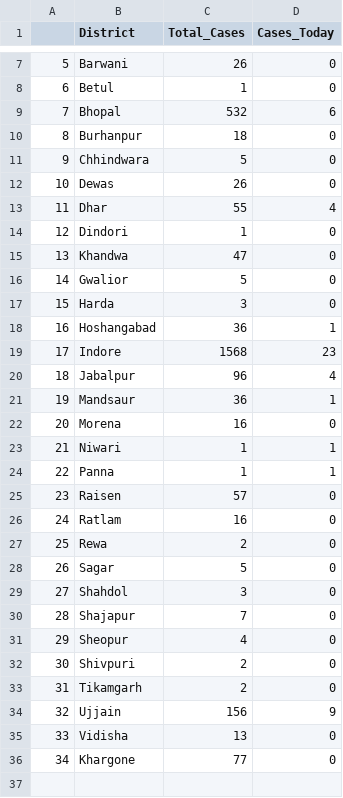
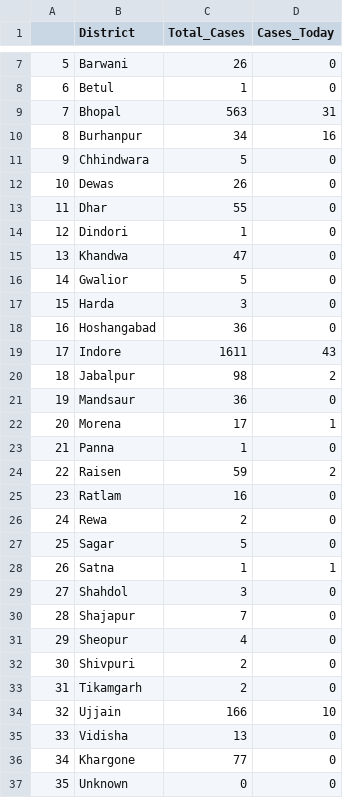
Before and after one commit to sid-1698/covid-india-dashboard, a CSV file: Data/States_Data/Madhya Pradesh.csv, drawn as a sheet; only a part is shown, gaps mark what is left out; removed rows and columns are numbered as before the commit, all else as after; the diff names each change by its address in the sheet, - before the commit and + after, or states it on an @@ line.

```diff
--- a/Data/States_Data/Madhya Pradesh.csv
+++ b/Data/States_Data/Madhya Pradesh.csv
-C9 (Total_Cases): 532
+C9 (Total_Cases): 563
-D9 (Cases_Today): 6
+D9 (Cases_Today): 31
-C10 (Total_Cases): 18
+C10 (Total_Cases): 34
-D10 (Cases_Today): 0
+D10 (Cases_Today): 16
-D13 (Cases_Today): 4
+D13 (Cases_Today): 0
-D18 (Cases_Today): 1
+D18 (Cases_Today): 0
-C19 (Total_Cases): 1568
+C19 (Total_Cases): 1611
-D19 (Cases_Today): 23
+D19 (Cases_Today): 43
-C20 (Total_Cases): 96
+C20 (Total_Cases): 98
-D20 (Cases_Today): 4
+D20 (Cases_Today): 2
-D21 (Cases_Today): 1
+D21 (Cases_Today): 0
-C22 (Total_Cases): 16
+C22 (Total_Cases): 17
-D22 (Cases_Today): 0
+D22 (Cases_Today): 1
-row 23: 21 | Niwari | 1 | 1
@@ column A renumbered between rows 23 and 27 @@
-D23 (Cases_Today): 1
+D23 (Cases_Today): 0
-C24 (Total_Cases): 57
+C24 (Total_Cases): 59
-D24 (Cases_Today): 0
+D24 (Cases_Today): 2
+row 28: 26 | Satna | 1 | 1
-C34 (Total_Cases): 156
+C34 (Total_Cases): 166
-D34 (Cases_Today): 9
+D34 (Cases_Today): 10
+row 37: 35 | Unknown | 0 | 0
```
Also changed, not shown: Data/States_Data/Bihar.csv, Data/States_Data/Maharashtra.csv, 21 other files.
